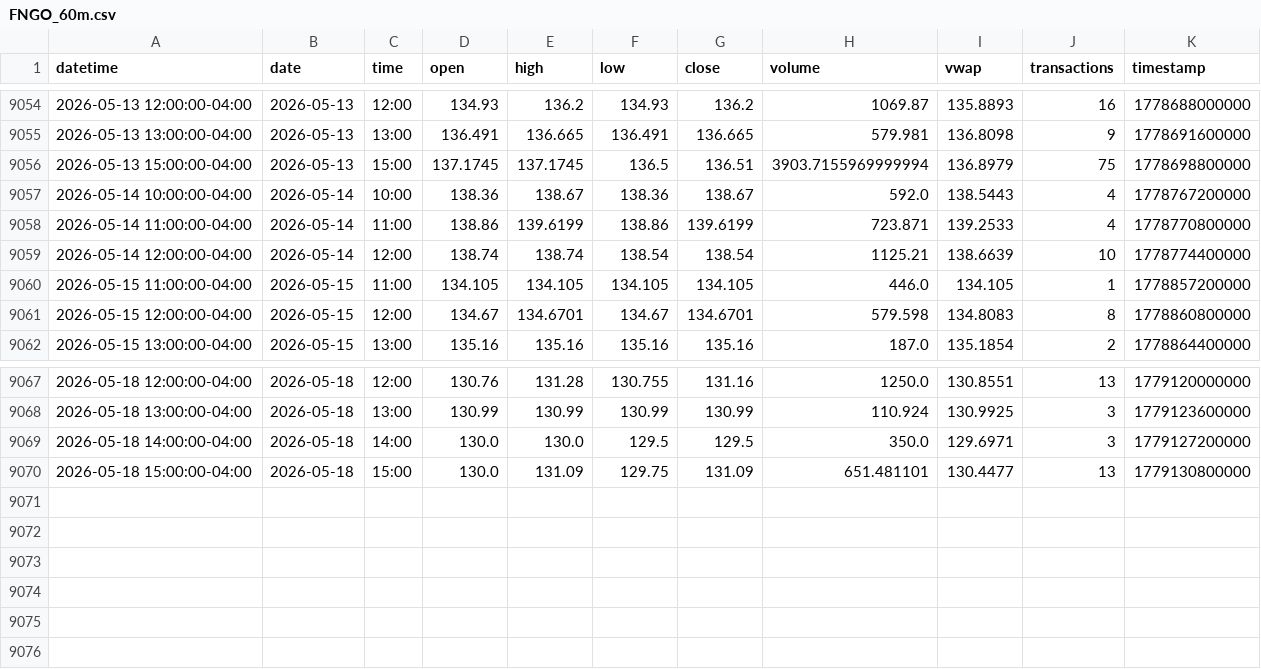
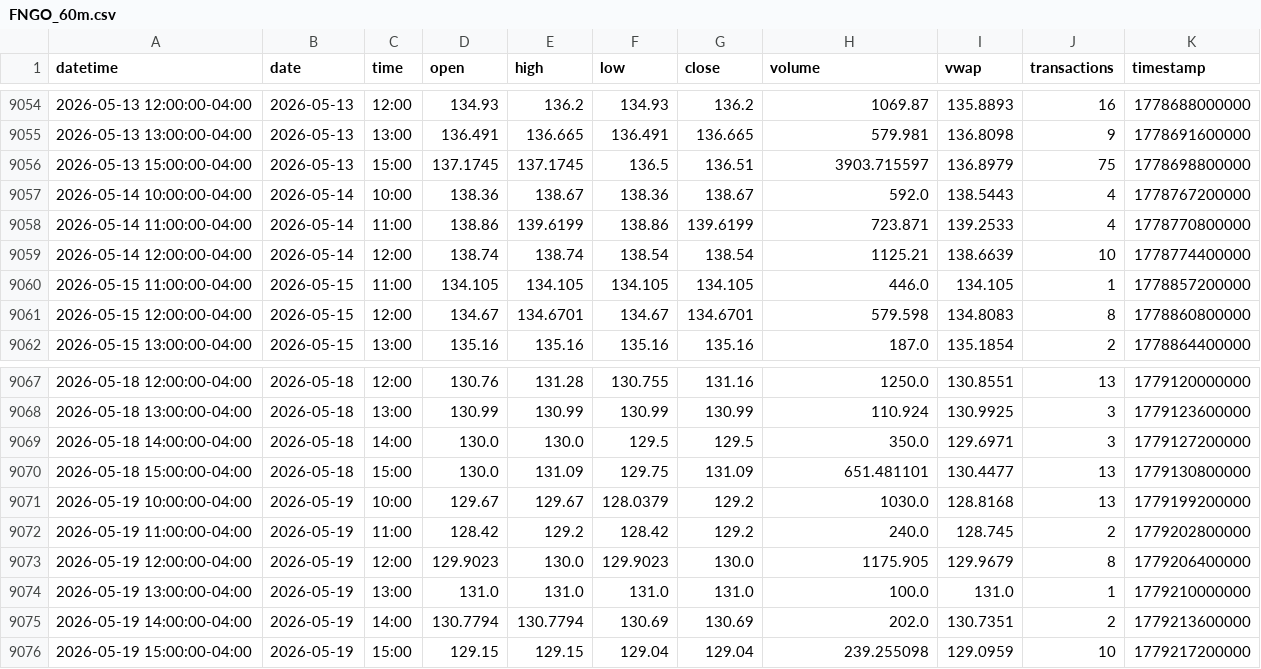
Before and after one commit to mjo156-ship-it/Market-Signals, a CSV file: data/polygon/FNGO_60m.csv, drawn as a sheet; only a part is shown, gaps mark what is left out.

```diff
--- a/data/polygon/FNGO_60m.csv
+++ b/data/polygon/FNGO_60m.csv
@@ -9055,3 +9055,3 @@ datetime,date,time,open,high,low,close,volume,vwap,transactions,timestamp
 2026-05-13 13:00:00-04:00,2026-05-13,13:00,136.491,136.665,136.491,136.665,579.981,136.8098,9,1778691600000
-2026-05-13 15:00:00-04:00,2026-05-13,15:00,137.1745,137.1745,136.5,136.51,3903.7155969999994,136.8979,75,1778698800000
+2026-05-13 15:00:00-04:00,2026-05-13,15:00,137.1745,137.1745,136.5,136.51,3903.715597,136.8979,75,1778698800000
 2026-05-14 10:00:00-04:00,2026-05-14,10:00,138.36,138.67,138.36,138.67,592.0,138.5443,4,1778767200000
@@ -9070 +9070,7 @@ datetime,date,time,open,high,low,close,volume,vwap,transactions,timestamp
 2026-05-18 15:00:00-04:00,2026-05-18,15:00,130.0,131.09,129.75,131.09,651.481101,130.4477,13,1779130800000
+2026-05-19 10:00:00-04:00,2026-05-19,10:00,129.67,129.67,128.0379,129.2,1030.0,128.8168,13,1779199200000
+2026-05-19 11:00:00-04:00,2026-05-19,11:00,128.42,129.2,128.42,129.2,240.0,128.745,2,1779202800000
+2026-05-19 12:00:00-04:00,2026-05-19,12:00,129.9023,130.0,129.9023,130.0,1175.905,129.9679,8,1779206400000
+2026-05-19 13:00:00-04:00,2026-05-19,13:00,131.0,131.0,131.0,131.0,100.0,131.0,1,1779210000000
+2026-05-19 14:00:00-04:00,2026-05-19,14:00,130.7794,130.7794,130.69,130.69,202.0,130.7351,2,1779213600000
+2026-05-19 15:00:00-04:00,2026-05-19,15:00,129.15,129.15,129.04,129.04,239.255098,129.0959,10,1779217200000
```
Also changed, not shown: data/polygon/BTCUSD_60m.csv, data/polygon/CTA_60m.csv, 34 other files.
